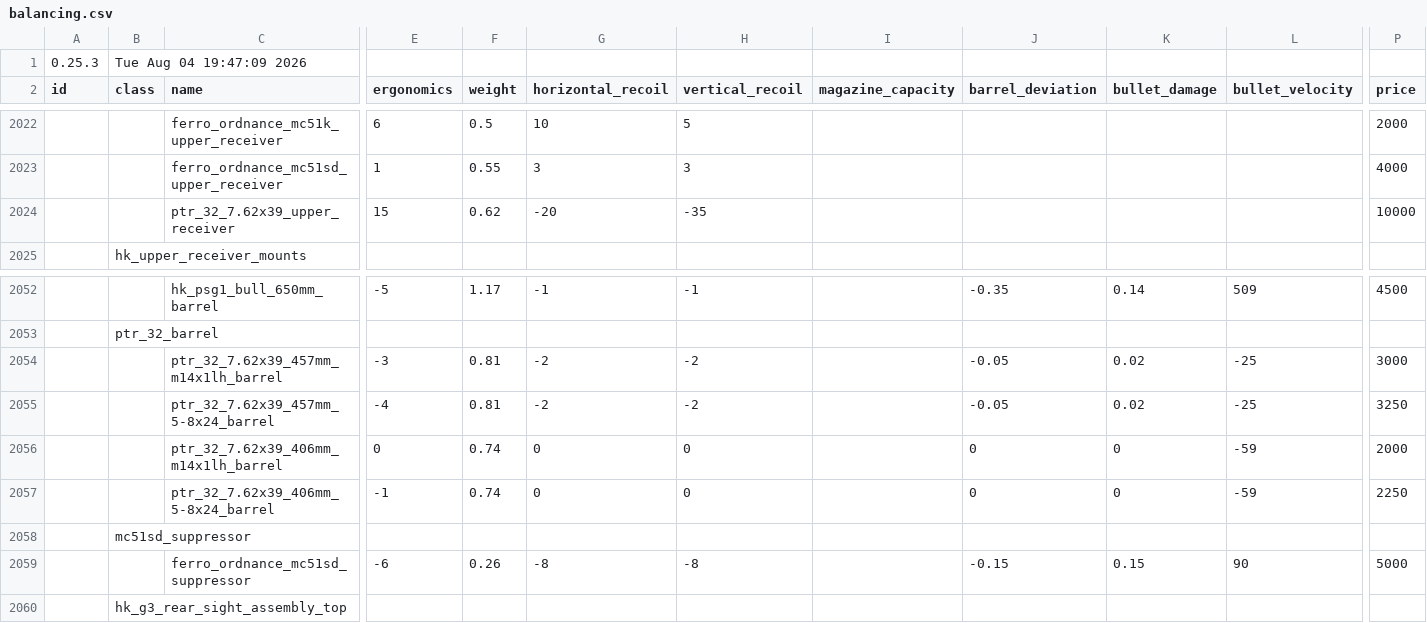
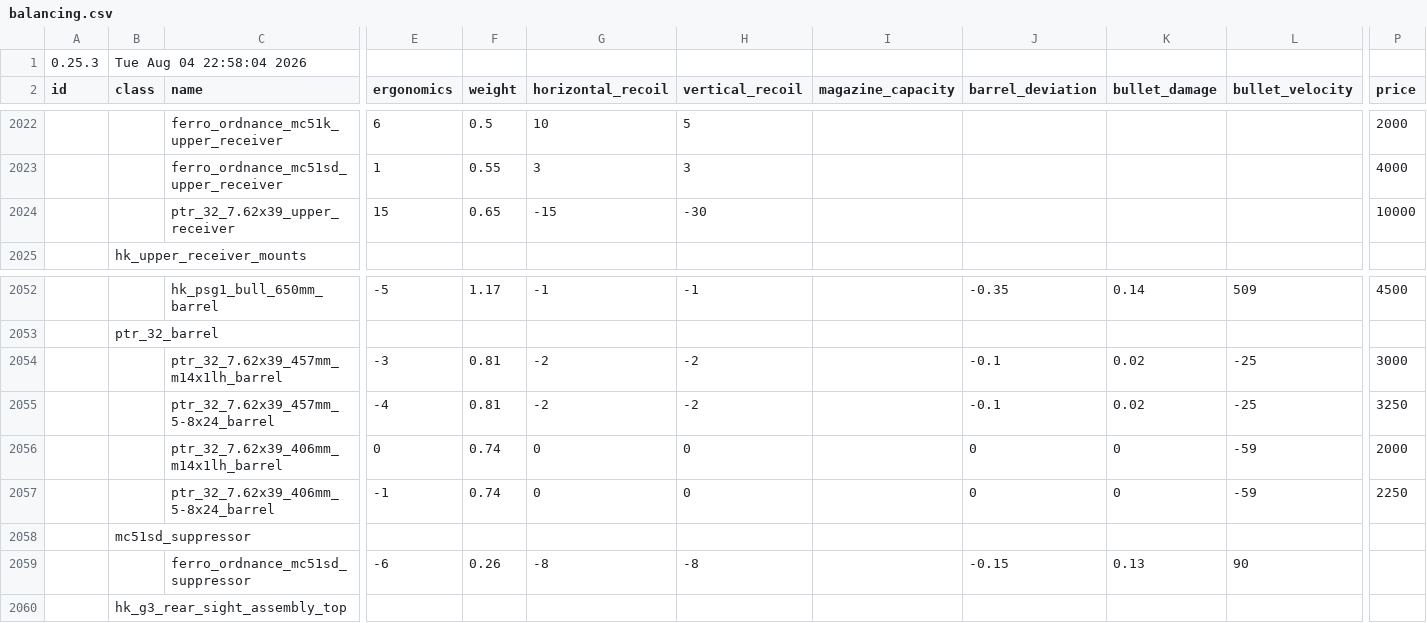
Before and after one commit to recoil-group/deadline-balancing, a CSV file: balancing.csv, drawn as a sheet; only a part is shown, gaps mark what is left out; the diff names each change by its address in the sheet, - before the commit and + after, or states it on an @@ line.

Commit message:
ptr/mc51sd changes

```diff
--- a/balancing.csv
+++ b/balancing.csv
-B1 (class): Tue Aug 04 19:47:09 2026
+B1 (class): Tue Aug 04 22:58:04 2026
-F2024 (weight): 0.62
+F2024 (weight): 0.65
-G2024 (horizontal_recoil): -20
+G2024 (horizontal_recoil): -15
-H2024 (vertical_recoil): -35
+H2024 (vertical_recoil): -30
-J2054:J2055 (barrel_deviation): -0.05
+J2054:J2055 (barrel_deviation): -0.1
-K2059 (bullet_damage): 0.15
+K2059 (bullet_damage): 0.13
-P2059 (price): 5000
+P2059 (price): (empty)
```
